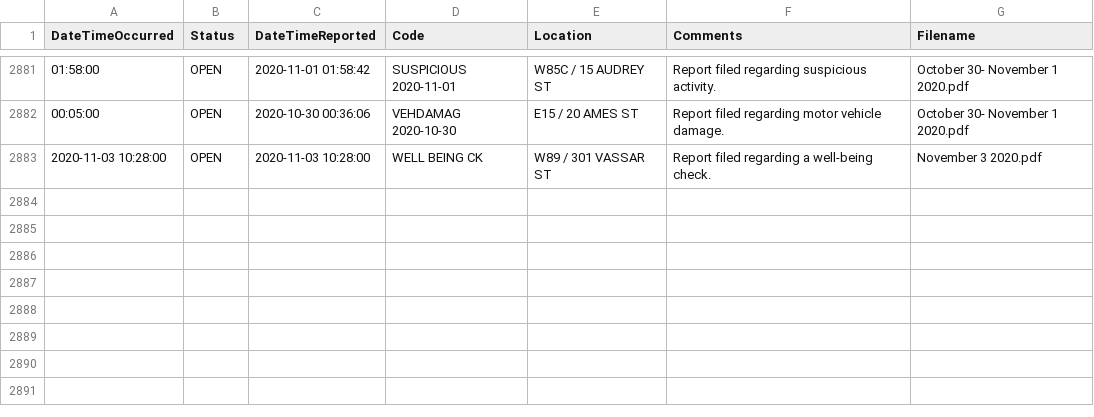
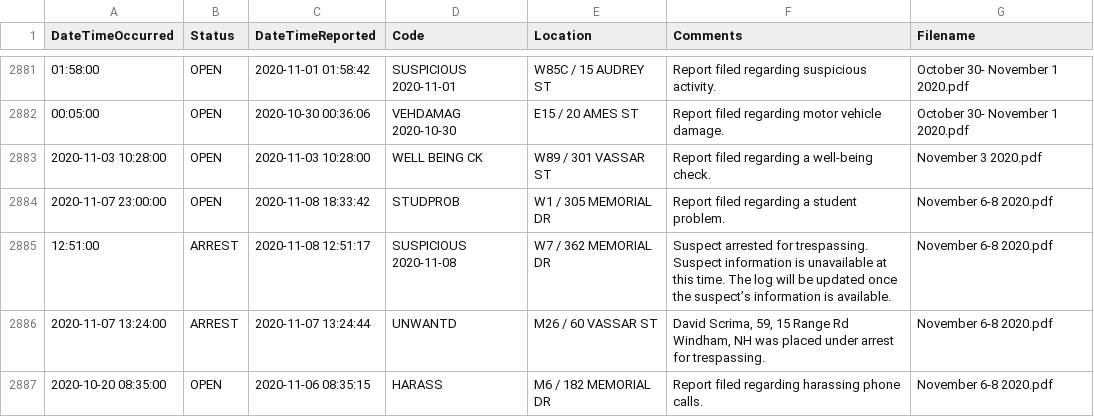
Before and after one commit to davidasilva/police-logs, a CSV file: full_logs.csv, drawn as a sheet; only a part is shown, gaps mark what is left out.

```diff
--- a/full_logs.csv
+++ b/full_logs.csv
@@ -2883 +2883,5 @@ DateTimeOccurred,Status,DateTimeReported,Code,Location,Comments,Filename
 2020-11-03 10:28:00,OPEN,2020-11-03 10:28:00,WELL BEING CK,W89 / 301 VASSAR ST,Report filed regarding a well-being check.,November 3 2020.pdf
+2020-11-07 23:00:00,OPEN,2020-11-08 18:33:42,STUDPROB,W1 / 305 MEMORIAL DR,Report filed regarding a student problem.,November 6-8 2020.pdf
+12:51:00,ARREST,2020-11-08 12:51:17,SUSPICIOUS 2020-11-08,W7 / 362 MEMORIAL DR,Suspect arrested for trespassing. Suspect information is unavailable at this time. The log will be updated once the suspect’s information is available.,November 6-8 2020.pdf
+2020-11-07 13:24:00,ARREST,2020-11-07 13:24:44,UNWANTD,M26 / 60 VASSAR ST,"David Scrima, 59, 15 Range Rd Windham, NH was placed under arrest for trespassing.",November 6-8 2020.pdf
+2020-10-20 08:35:00,OPEN,2020-11-06 08:35:15,HARASS,M6 / 182 MEMORIAL DR,Report filed regarding harassing phone calls.,November 6-8 2020.pdf
```
Also changed, not shown: 1 other file.
